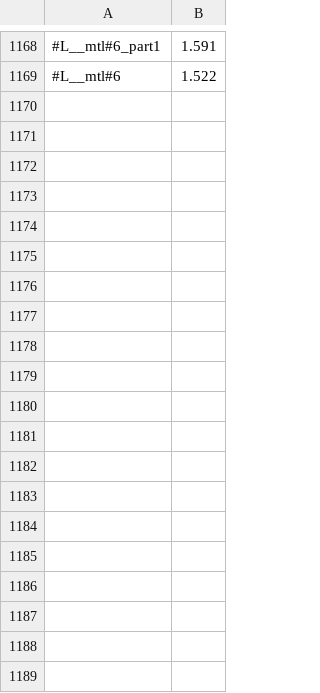
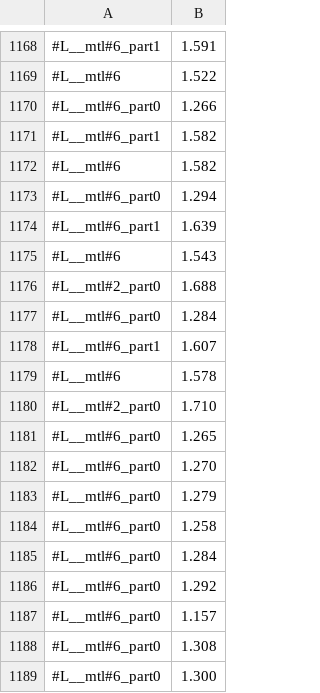
Before and after one commit to victornicolet/parsynt, a CSV file: synth_times.csv, drawn as a sheet; only a part is shown, gaps mark what is left out; the diff covers the shown part only.

```diff
--- a/synth_times.csv
+++ b/synth_times.csv
@@ -1169 +1169,21 @@
 #L__mtl#6,1.522
+#L__mtl#6_part0,1.266
+#L__mtl#6_part1,1.582
+#L__mtl#6,1.582
+#L__mtl#6_part0,1.294
+#L__mtl#6_part1,1.639
+#L__mtl#6,1.543
+#L__mtl#2_part0,1.688
+#L__mtl#6_part0,1.284
+#L__mtl#6_part1,1.607
+#L__mtl#6,1.578
+#L__mtl#2_part0,1.710
+#L__mtl#6_part0,1.265
+#L__mtl#6_part0,1.270
+#L__mtl#6_part0,1.279
+#L__mtl#6_part0,1.258
+#L__mtl#6_part0,1.284
+#L__mtl#6_part0,1.292
+#L__mtl#6_part0,1.157
+#L__mtl#6_part0,1.308
+#L__mtl#6_part0,1.300
```
Also changed, not shown: 22 added rows elsewhere in this file, 4 other files.
